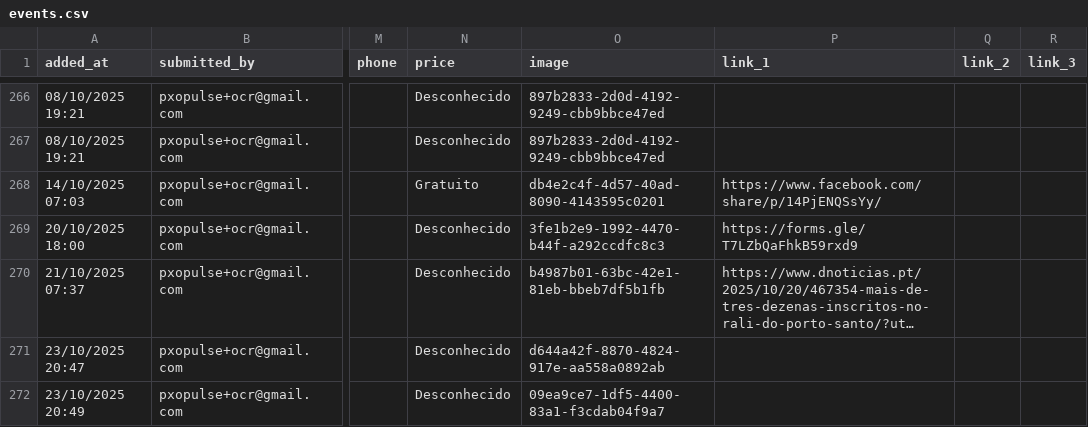
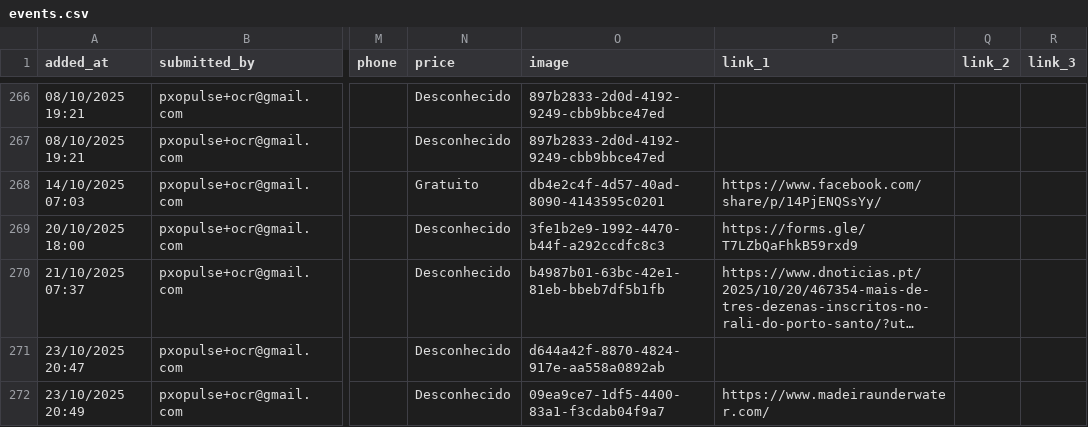
Before and after one commit to zewelor/ps_events, a CSV file: events.csv, drawn as a sheet; only a part is shown, gaps mark what is left out; long unchanged cells end in …; the diff names each change by its address in the sheet, - before the commit and + after, or states it on an @@ line.

```diff
--- a/events.csv
+++ b/events.csv
-P272 (link_1): (empty)
+P272 (link_1): https://www.madeiraunderwater.com/
```
